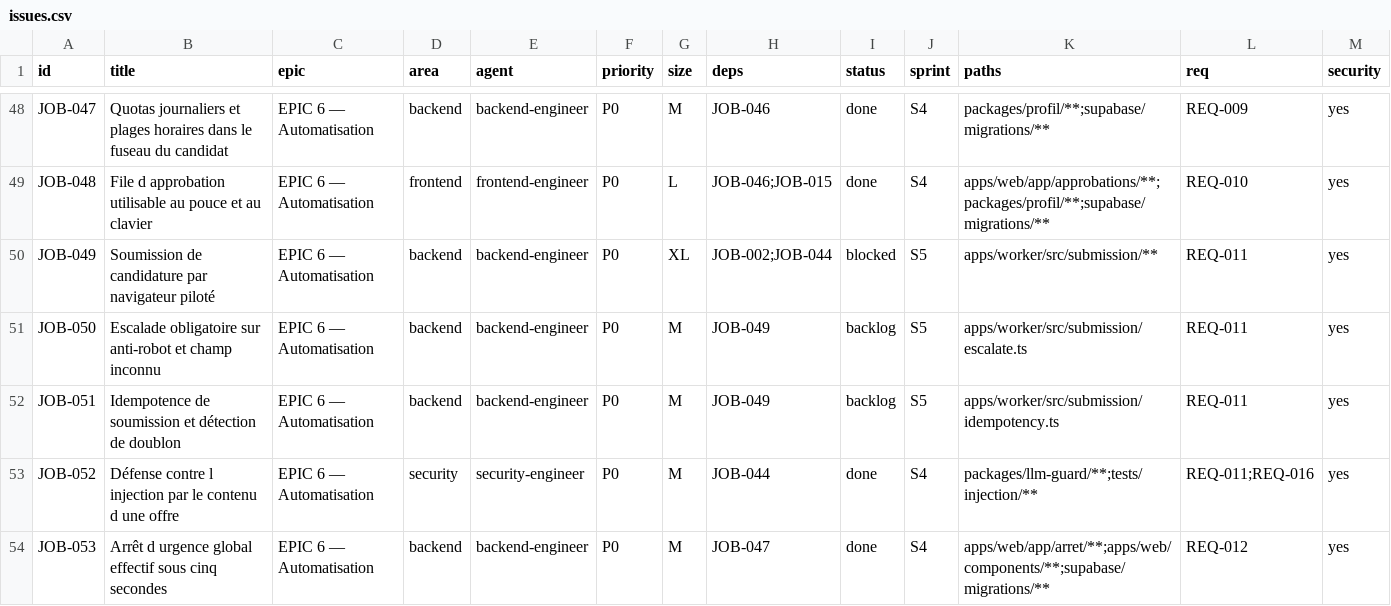
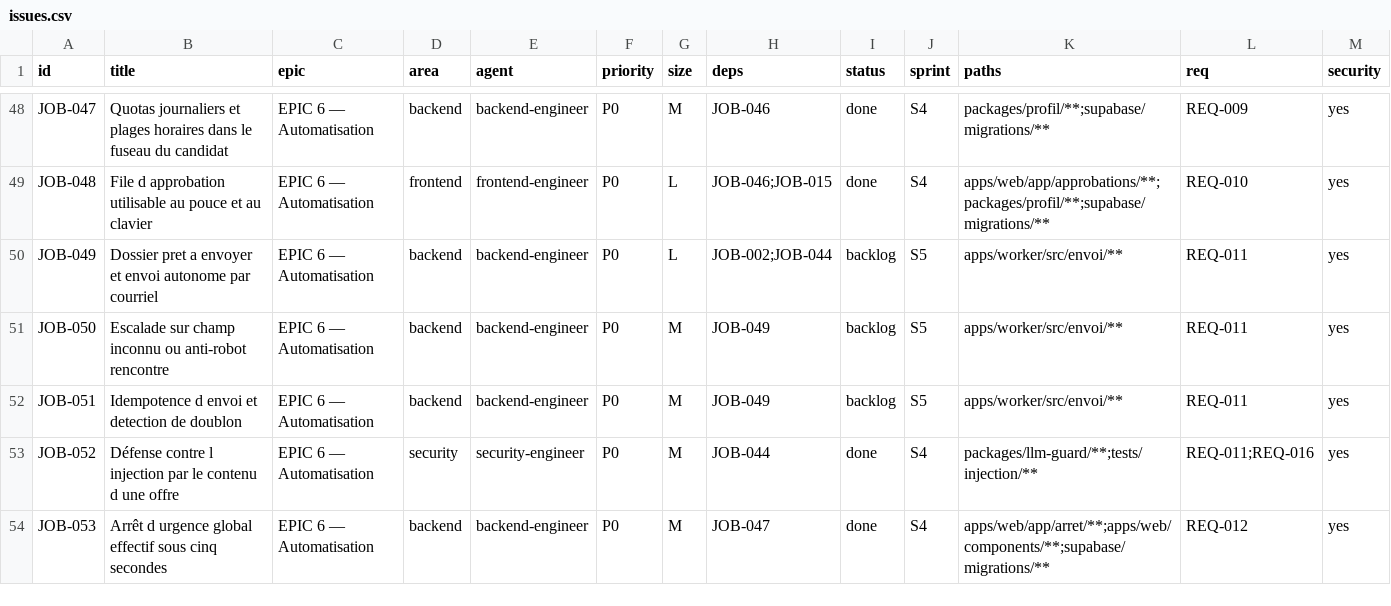
Before and after one commit to 2iid/job-seeker, a CSV file: scripts/kanban/issues.csv, drawn as a sheet; only a part is shown, gaps mark what is left out.

```diff
--- a/scripts/kanban/issues.csv
+++ b/scripts/kanban/issues.csv
@@ -49,5 +49,5 @@ JOB-047,Quotas journaliers et plages horaires dans le fuseau du candidat,EPIC 6
 JOB-048,File d approbation utilisable au pouce et au clavier,EPIC 6 — Automatisation,frontend,frontend-engineer,P0,L,JOB-046;JOB-015,done,S4,apps/web/app/approbations/**;packages/profil/**;supabase/migrations/**,REQ-010,yes
-JOB-049,Soumission de candidature par navigateur piloté,EPIC 6 — Automatisation,backend,backend-engineer,P0,XL,JOB-002;JOB-044,blocked,S5,apps/worker/src/submission/**,REQ-011,yes
-JOB-050,Escalade obligatoire sur anti-robot et champ inconnu,EPIC 6 — Automatisation,backend,backend-engineer,P0,M,JOB-049,backlog,S5,apps/worker/src/submission/escalate.ts,REQ-011,yes
-JOB-051,Idempotence de soumission et détection de doublon,EPIC 6 — Automatisation,backend,backend-engineer,P0,M,JOB-049,backlog,S5,apps/worker/src/submission/idempotency.ts,REQ-011,yes
+JOB-049,Dossier pret a envoyer et envoi autonome par courriel,EPIC 6 — Automatisation,backend,backend-engineer,P0,L,JOB-002;JOB-044,backlog,S5,apps/worker/src/envoi/**,REQ-011,yes
+JOB-050,Escalade sur champ inconnu ou anti-robot rencontre,EPIC 6 — Automatisation,backend,backend-engineer,P0,M,JOB-049,backlog,S5,apps/worker/src/envoi/**,REQ-011,yes
+JOB-051,Idempotence d envoi et detection de doublon,EPIC 6 — Automatisation,backend,backend-engineer,P0,M,JOB-049,backlog,S5,apps/worker/src/envoi/**,REQ-011,yes
 JOB-052,Défense contre l injection par le contenu d une offre,EPIC 6 — Automatisation,security,security-engineer,P0,M,JOB-044,done,S4,packages/llm-guard/**;tests/injection/**,REQ-011;REQ-016,yes
```
Also changed, not shown: 4 other files.
